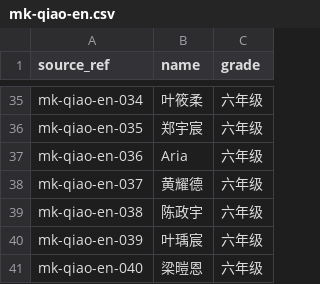
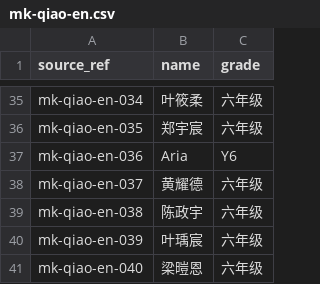
Before and after one commit to qiaoentey/homework-system, a CSV file: data/rosters/mk-qiao-en.csv, drawn as a sheet; only a part is shown, gaps mark what is left out.

Commit message:
fix: preserve MK Qiao En Aria grade

```diff
--- a/data/rosters/mk-qiao-en.csv
+++ b/data/rosters/mk-qiao-en.csv
@@ -36,3 +36,3 @@ mk-qiao-en-034,叶筱柔,六年级
 mk-qiao-en-035,郑宇宸,六年级
-mk-qiao-en-036,Aria,六年级
+mk-qiao-en-036,Aria,Y6
 mk-qiao-en-037,黄耀德,六年级
```
Also changed, not shown: 1 other file.
